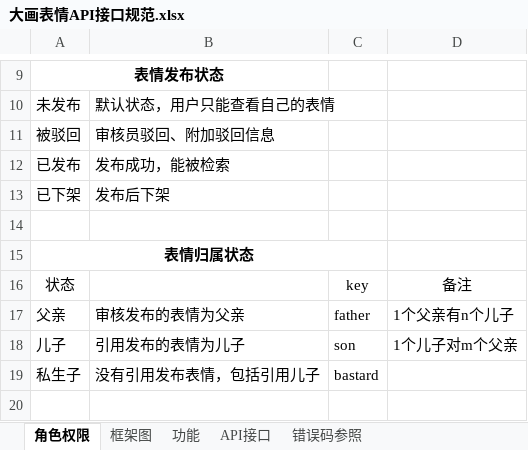
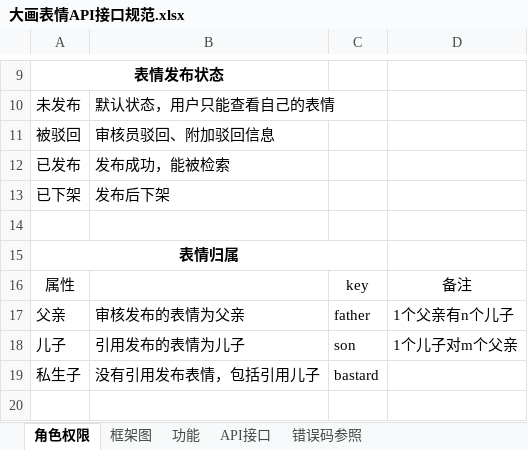
Before and after one commit to bushitan/wx_app, an Excel workbook: 大画表情设计/大画表情API接口规范.xlsx, sheet 角色权限, drawn as a sheet; only a part is shown, gaps mark what is left out; values as stored, in another font and other column widths than the file's, no borders; the diff names each change by its address in the sheet, - before the commit and + after, or states it on an @@ line.

```diff
--- a/大画表情设计/大画表情API接口规范.xlsx (sheet 角色权限)
+++ b/大画表情设计/大画表情API接口规范.xlsx (sheet 角色权限)
-A15: 表情归属状态
+A15: 表情归属
-A16: 状态
+A16: 属性
```
Also changed, not shown: sheet 错误码参照, sheet API接口.
